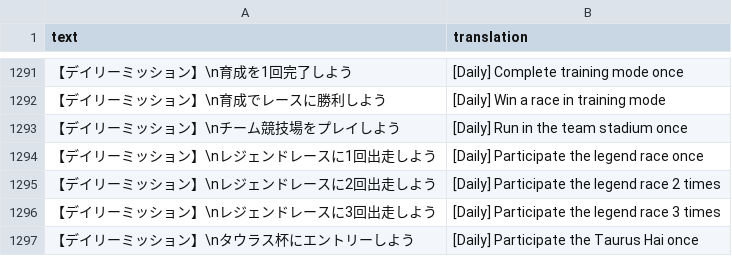
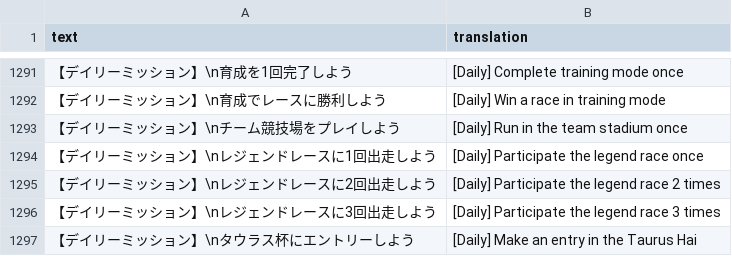
Before and after one commit to FabulousCupcake/umamusume-db-translate, a CSV file: src/data/missions.csv, drawn as a sheet; only a part is shown, gaps mark what is left out.

Commit message:
fix wording

```diff
--- a/src/data/missions.csv
+++ b/src/data/missions.csv
@@ -1296,2 +1296,2 @@
 "【デイリーミッション】\nレジェンドレースに3回出走しよう","[Daily] Participate the legend race 3 times"
-"【デイリーミッション】\nタウラス杯にエントリーしよう","[Daily] Participate the Taurus Hai once"
+"【デイリーミッション】\nタウラス杯にエントリーしよう","[Daily] Make an entry in the Taurus Hai"
```
